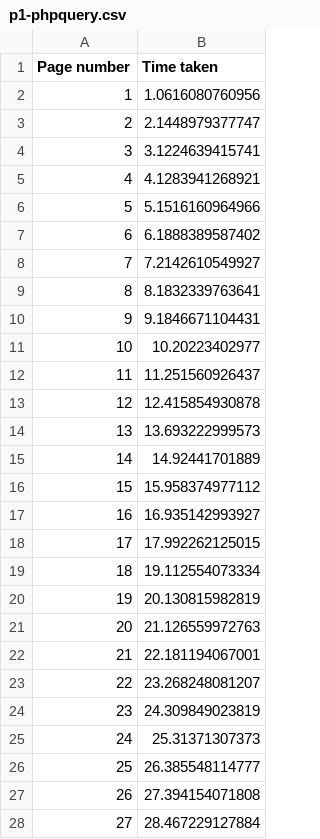
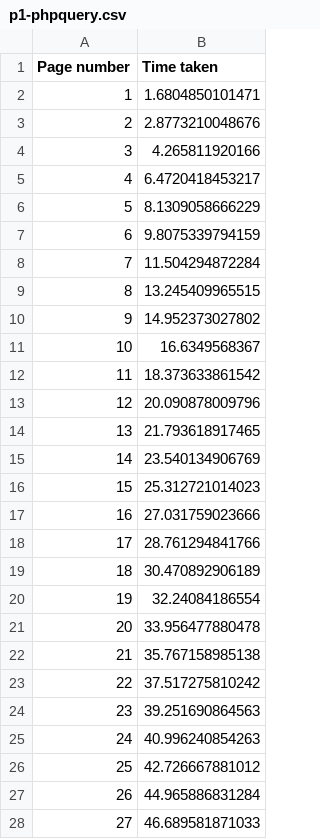
Before and after one commit to philsturgeon/nonblockingbro, a CSV file: results/p1-phpquery.csv, drawn as a sheet; only a part is shown; the diff covers the shown part only.

```diff
--- a/results/p1-phpquery.csv
+++ b/results/p1-phpquery.csv
@@ -1,28 +1,28 @@
 Page number, Time taken
-1, 1.0616080760956
-2, 2.1448979377747
-3, 3.1224639415741
-4, 4.1283941268921
-5, 5.1516160964966
-6, 6.1888389587402
-7, 7.2142610549927
-8, 8.1832339763641
-9, 9.1846671104431
-10, 10.20223402977
-11, 11.251560926437
-12, 12.415854930878
-13, 13.693222999573
-14, 14.92441701889
-15, 15.958374977112
-16, 16.935142993927
-17, 17.992262125015
-18, 19.112554073334
-19, 20.130815982819
-20, 21.126559972763
-21, 22.181194067001
-22, 23.268248081207
-23, 24.309849023819
-24, 25.31371307373
-25, 26.385548114777
-26, 27.394154071808
-27, 28.467229127884
+1, 1.6804850101471
+2, 2.8773210048676
+3, 4.265811920166
+4, 6.4720418453217
+5, 8.1309058666229
+6, 9.8075339794159
+7, 11.504294872284
+8, 13.245409965515
+9, 14.952373027802
+10, 16.6349568367
+11, 18.373633861542
+12, 20.090878009796
+13, 21.793618917465
+14, 23.540134906769
+15, 25.312721014023
+16, 27.031759023666
+17, 28.761294841766
+18, 30.470892906189
+19, 32.24084186554
+20, 33.956477880478
+21, 35.767158985138
+22, 37.517275810242
+23, 39.251690864563
+24, 40.996240854263
+25, 42.726667881012
+26, 44.965886831284
+27, 46.689581871033
```
Also changed, not shown: 173 edited cells elsewhere in this file, results/n2-cheerio.csv, results/p2-async.csv, 3 other files.
